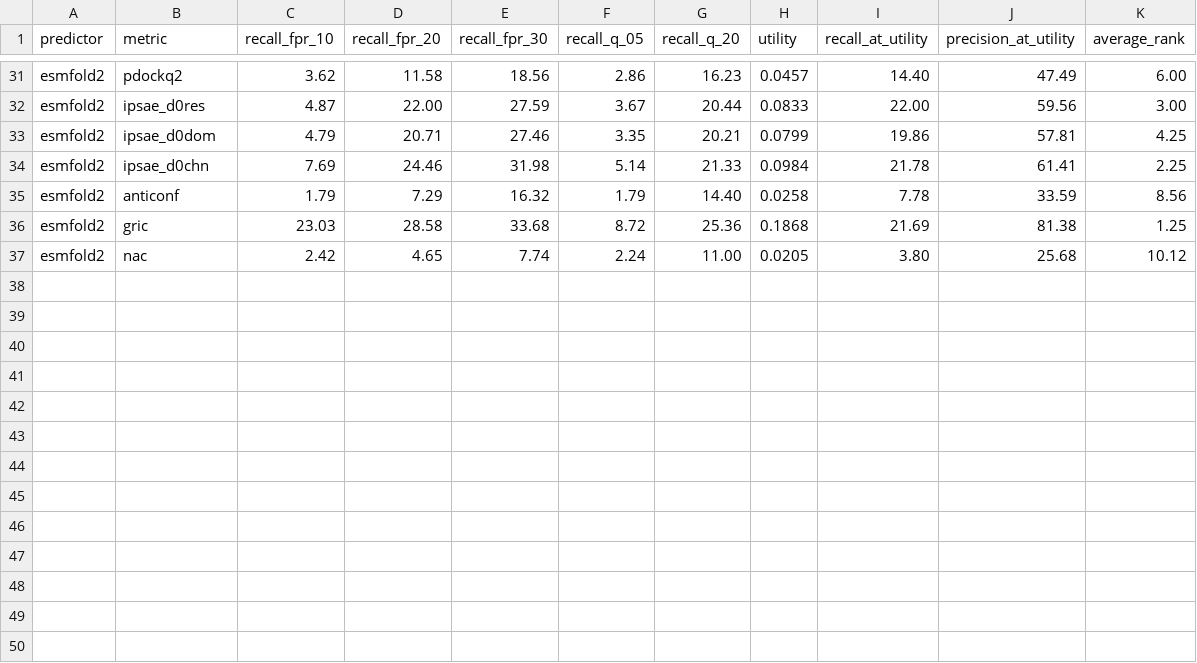
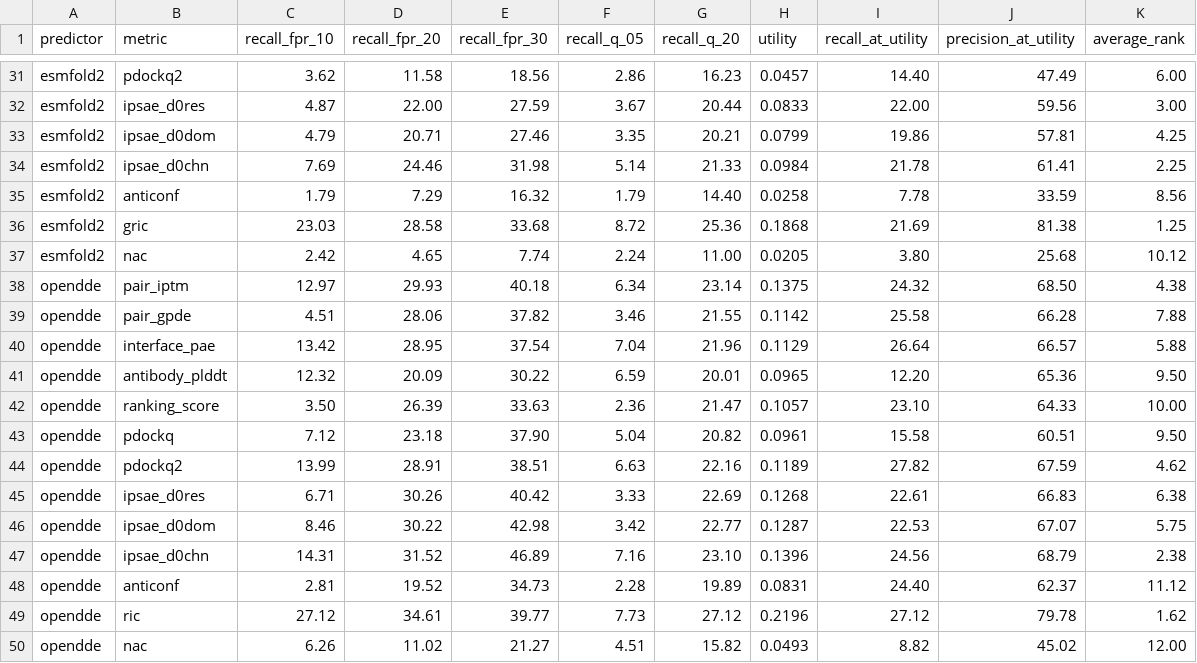
Before and after one commit to Jinx-byebye/Antibody-filtering, a CSV file: reference/table2.csv, drawn as a sheet; only a part is shown, gaps mark what is left out; the diff names each change by its address in the sheet, - before the commit and + after, or states it on an @@ line.

```diff
--- a/reference/table2.csv
+++ b/reference/table2.csv
+row 38: opendde | pair_iptm | 12.97 | 29.93 | 40.18 | 6.34 | 23.14 | 0.1375 | 24.32 | 68.50 | 4.38
+row 39: opendde | pair_gpde | 4.51 | 28.06 | 37.82 | 3.46 | 21.55 | 0.1142 | 25.58 | 66.28 | 7.88
+row 40: opendde | interface_pae | 13.42 | 28.95 | 37.54 | 7.04 | 21.96 | 0.1129 | 26.64 | 66.57 | 5.88
+row 41: opendde | antibody_plddt | 12.32 | 20.09 | 30.22 | 6.59 | 20.01 | 0.0965 | 12.20 | 65.36 | 9.50
+row 42: opendde | ranking_score | 3.50 | 26.39 | 33.63 | 2.36 | 21.47 | 0.1057 | 23.10 | 64.33 | 10.00
+row 43: opendde | pdockq | 7.12 | 23.18 | 37.90 | 5.04 | 20.82 | 0.0961 | 15.58 | 60.51 | 9.50
+row 44: opendde | pdockq2 | 13.99 | 28.91 | 38.51 | 6.63 | 22.16 | 0.1189 | 27.82 | 67.59 | 4.62
+row 45: opendde | ipsae_d0res | 6.71 | 30.26 | 40.42 | 3.33 | 22.69 | 0.1268 | 22.61 | 66.83 | 6.38
+row 46: opendde | ipsae_d0dom | 8.46 | 30.22 | 42.98 | 3.42 | 22.77 | 0.1287 | 22.53 | 67.07 | 5.75
+row 47: opendde | ipsae_d0chn | 14.31 | 31.52 | 46.89 | 7.16 | 23.10 | 0.1396 | 24.56 | 68.79 | 2.38
+row 48: opendde | anticonf | 2.81 | 19.52 | 34.73 | 2.28 | 19.89 | 0.0831 | 24.40 | 62.37 | 11.12
+row 49: opendde | ric | 27.12 | 34.61 | 39.77 | 7.73 | 27.12 | 0.2196 | 27.12 | 79.78 | 1.62
+row 50: opendde | nac | 6.26 | 11.02 | 21.27 | 4.51 | 15.82 | 0.0493 | 8.82 | 45.02 | 12.00
```
Also changed, not shown: reference/table3.csv, reference/table4.csv, 32 other files.
